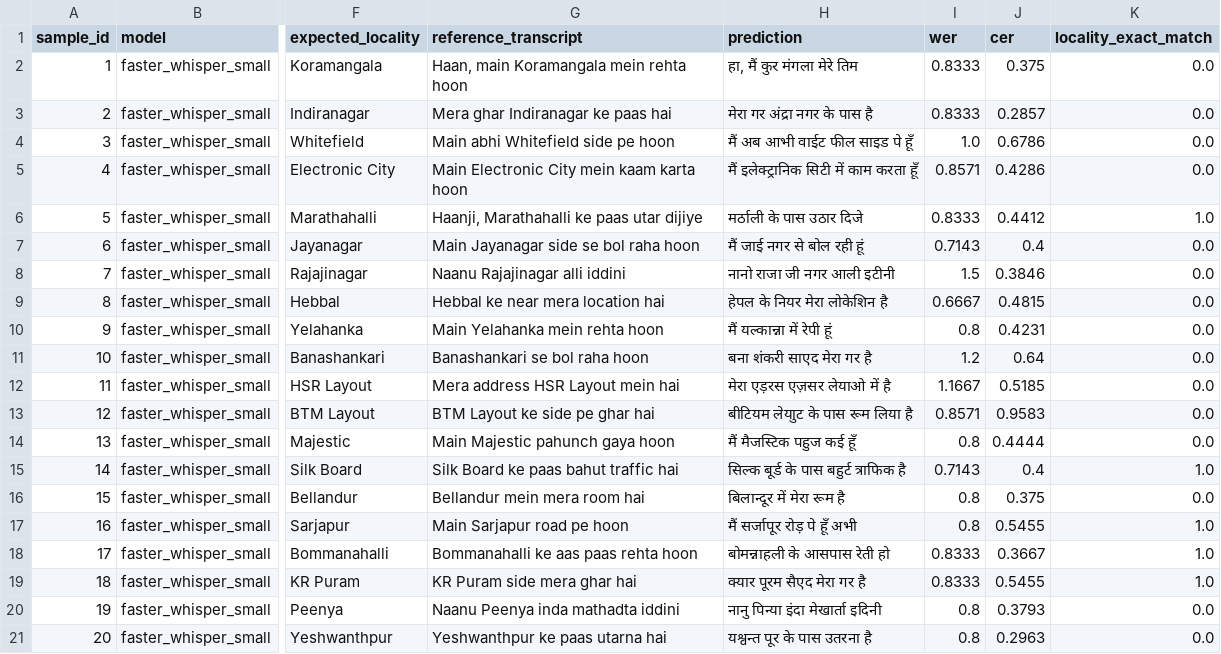
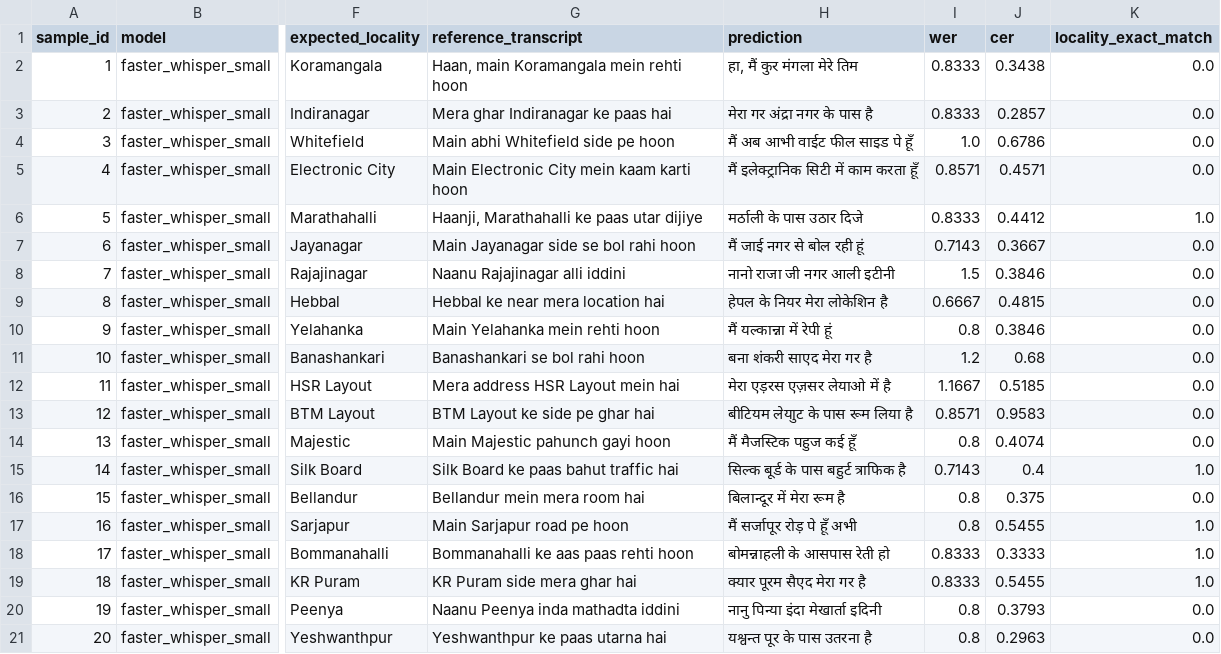
Before and after one commit to Eshaj20/VahanAI_Assignment, a CSV file: results/fw_small_rescored/predictions.csv, drawn as a sheet; only a part is shown, gaps mark what is left out; the diff names each change by its address in the sheet, - before the commit and + after, or states it on an @@ line.

```diff
--- a/results/fw_small_rescored/predictions.csv
+++ b/results/fw_small_rescored/predictions.csv
-G2 (reference_transcript): Haan, main Koramangala mein rehta hoon
+G2 (reference_transcript): Haan, main Koramangala mein rehti hoon
-J2 (cer): 0.375
+J2 (cer): 0.3438
-G5 (reference_transcript): Main Electronic City mein kaam karta hoon
+G5 (reference_transcript): Main Electronic City mein kaam karti hoon
-J5 (cer): 0.4286
+J5 (cer): 0.4571
-G7 (reference_transcript): Main Jayanagar side se bol raha hoon
+G7 (reference_transcript): Main Jayanagar side se bol rahi hoon
-J7 (cer): 0.4
+J7 (cer): 0.3667
-G10 (reference_transcript): Main Yelahanka mein rehta hoon
+G10 (reference_transcript): Main Yelahanka mein rehti hoon
-J10 (cer): 0.4231
+J10 (cer): 0.3846
-G11 (reference_transcript): Banashankari se bol raha hoon
+G11 (reference_transcript): Banashankari se bol rahi hoon
-J11 (cer): 0.64
+J11 (cer): 0.68
-G14 (reference_transcript): Main Majestic pahunch gaya hoon
+G14 (reference_transcript): Main Majestic pahunch gayi hoon
-J14 (cer): 0.4444
+J14 (cer): 0.4074
-G18 (reference_transcript): Bommanahalli ke aas paas rehta hoon
+G18 (reference_transcript): Bommanahalli ke aas paas rehti hoon
-J18 (cer): 0.3667
+J18 (cer): 0.3333
```
Also changed, not shown: data/references/metadata_template.csv, results/fw_large_rescored/condition_metrics.csv, 7 other files.
